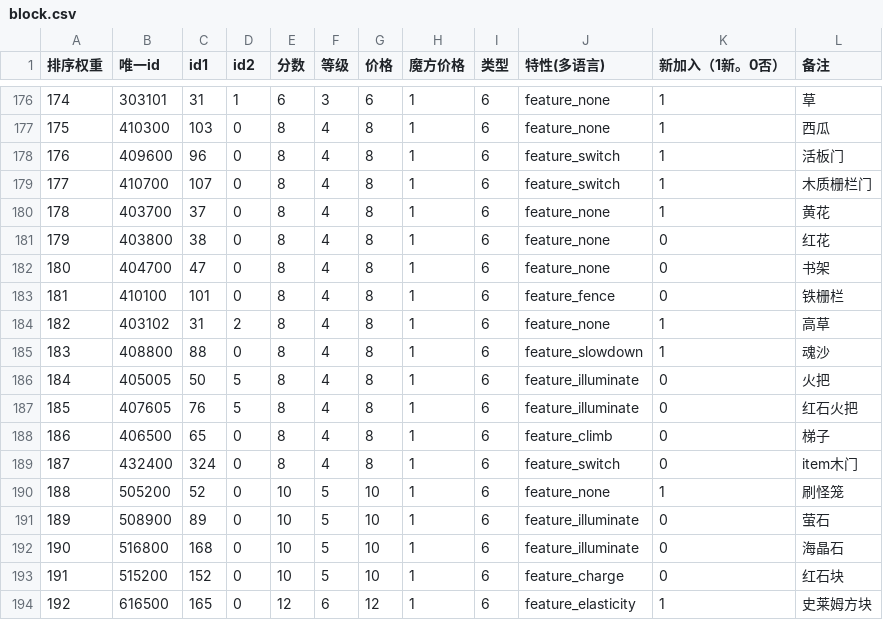
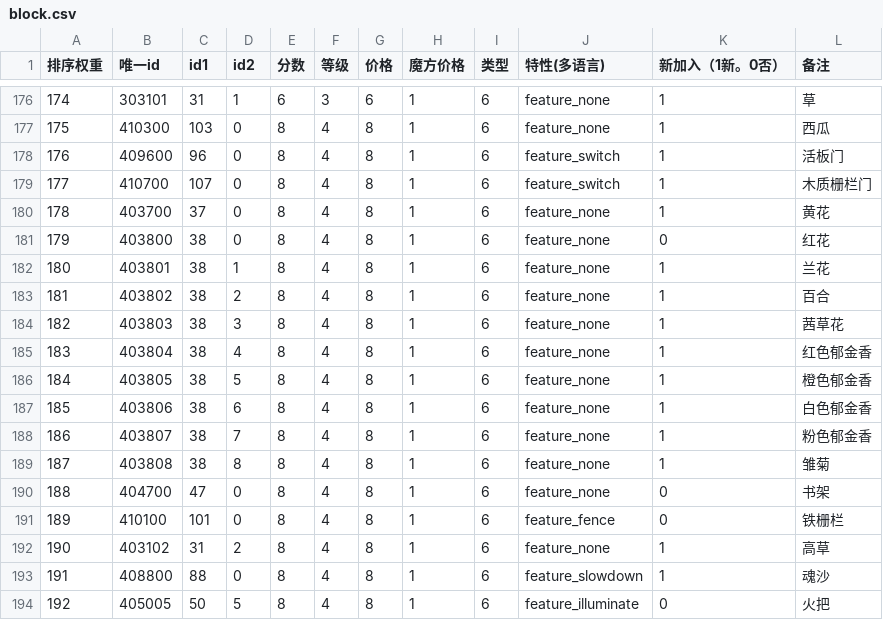
Before and after one commit to heliaoyuan10086/Game, a CSV file: BlockCity/block.csv, drawn as a sheet; only a part is shown, gaps mark what is left out; the shorter side is filled out with more unchanged rows; addresses are those after the commit; the diff names each change by its address in the sheet, - before the commit and + after, or states it on an @@ line.

```diff
--- a/BlockCity/block.csv
+++ b/BlockCity/block.csv
+row 182: 180 | 403801 | 38 | 1 | 8 | 4 | 8 | 1 | 6 | feature_none | 1 | 兰花
+row 183: 181 | 403802 | 38 | 2 | 8 | 4 | 8 | 1 | 6 | feature_none | 1 | 百合
+row 184: 182 | 403803 | 38 | 3 | 8 | 4 | 8 | 1 | 6 | feature_none | 1 | 茜草花
+row 185: 183 | 403804 | 38 | 4 | 8 | 4 | 8 | 1 | 6 | feature_none | 1 | 红色郁金香
+row 186: 184 | 403805 | 38 | 5 | 8 | 4 | 8 | 1 | 6 | feature_none | 1 | 橙色郁金香
+row 187: 185 | 403806 | 38 | 6 | 8 | 4 | 8 | 1 | 6 | feature_none | 1 | 白色郁金香
+row 188: 186 | 403807 | 38 | 7 | 8 | 4 | 8 | 1 | 6 | feature_none | 1 | 粉色郁金香
+row 189: 187 | 403808 | 38 | 8 | 8 | 4 | 8 | 1 | 6 | feature_none | 1 | 雏菊
@@ column A (排序权重) renumbered from row 190 down @@
```
Also changed, not shown: BlockCity/blockSimplify.csv, 16 other files.
